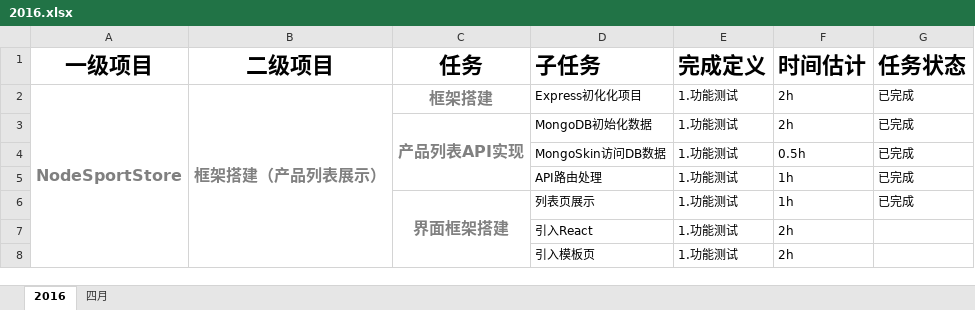
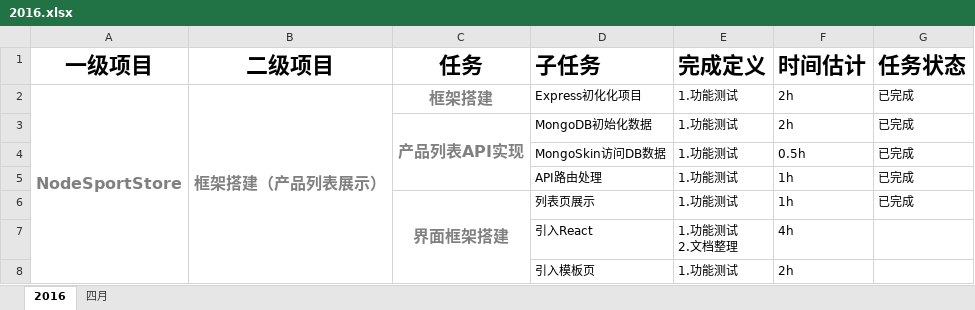
Before and after one commit to ReganHe/MyDocuments, an Excel workbook: Plan/2016.xlsx, sheet 2016, drawn as a sheet; values as stored, in another font and other column widths than the file's, no borders; removed rows and columns are numbered as before the commit, all else as after; ↵ is a line break in a cell; the diff names each change by its address in the sheet, - before the commit and + after, or states it on an @@ line.

```diff
--- a/Plan/2016.xlsx (sheet 2016)
+++ b/Plan/2016.xlsx (sheet 2016)
-row 7:  |  |  | 引入React | 1.功能测试 | 2h
+row 7:  |  |  | 引入React | 1.功能测试 ↵ 2.文档整理 | 4h
```
Also changed, not shown: 3 other files.
